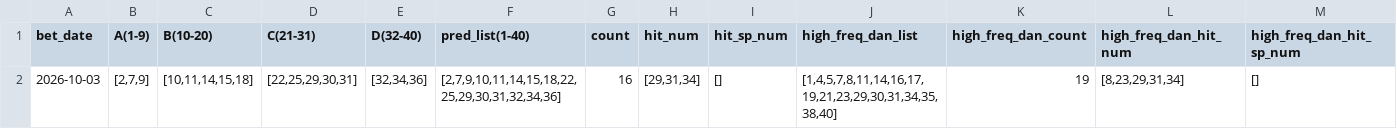
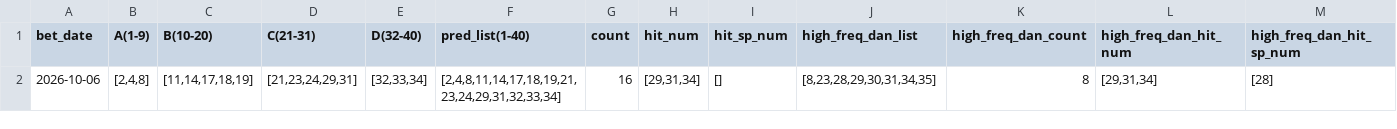
Before and after one commit to mrlam98613/msk8_prize_pred_apps, a CSV file: prr_v2_ABCD_analyze_apps/data/prr_v5_bet_pred_records.csv, drawn as a sheet.

```diff
--- a/prr_v2_ABCD_analyze_apps/data/prr_v5_bet_pred_records.csv
+++ b/prr_v2_ABCD_analyze_apps/data/prr_v5_bet_pred_records.csv
@@ -1,2 +1,2 @@
 bet_date,A(1-9),B(10-20),C(21-31),D(32-40),pred_list(1-40),count,hit_num,hit_sp_num,high_freq_dan_list,high_freq_dan_count,high_freq_dan_hit_num,high_freq_dan_hit_sp_num
-2026-10-03,"[2,7,9]","[10,11,14,15,18]","[22,25,29,30,31]","[32,34,36]","[2,7,9,10,11,14,15,18,22,25,29,30,31,32,34,36]",16,"[29,31,34]",[],"[1,4,5,7,8,11,14,16,17,19,21,23,29,30,31,34,35,38,40]",19,"[8,23,29,31,34]",[]
+2026-10-06,"[2,4,8]","[11,14,17,18,19]","[21,23,24,29,31]","[32,33,34]","[2,4,8,11,14,17,18,19,21,23,24,29,31,32,33,34]",16,"[29,31,34]",[],"[8,23,28,29,30,31,34,35]",8,"[29,31,34]",[28]
```
Also changed, not shown: prr_v3_ABCD_apps/bet_pred_data/bet_pred_pools.csv, prr_v3_ABCD_apps/data/once/once_abcd_window_hit_summary.csv, 40 other files.
